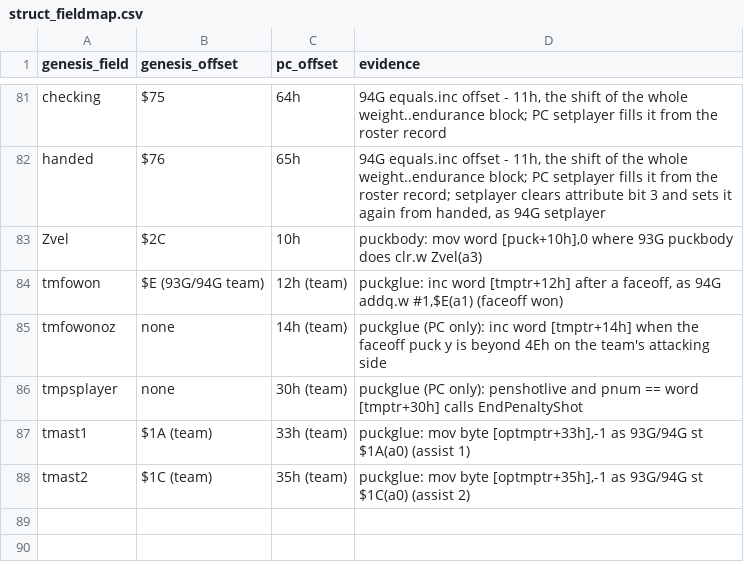
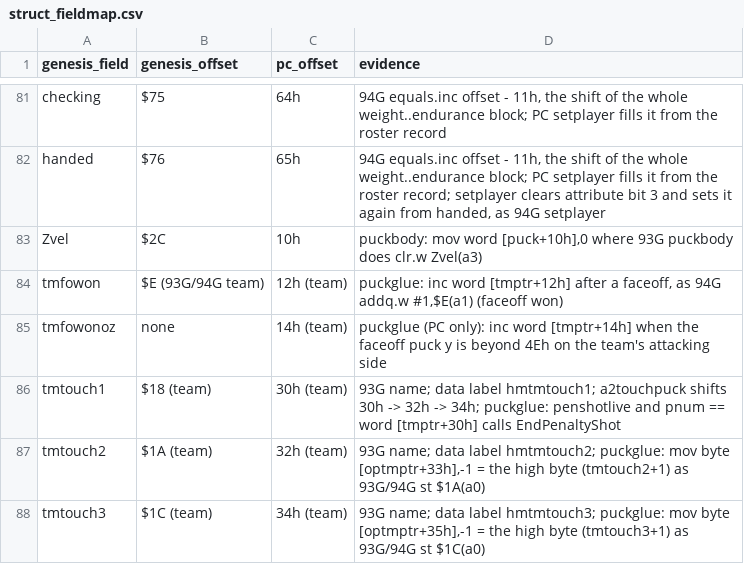
Before and after one commit to abdulahmad/NHL95PC, a CSV file: tools/names/struct_fieldmap.csv, drawn as a sheet; only a part is shown, gaps mark what is left out.

Commit message:
95PC: tmpsplayer / tmast1 / tmast2 -> tmtouch1 / tmtouch2 / tmtouch3 (93G names); MATCH x2
The team words at 30h / 32h / 34h are the last three puck touches (scorer,
first assist, second assist): the data labels are hmtmtouch1-3, a2touchpuck
shifts 30h -> 32h -> 34h, and 96PC uses the same three words at 32h-36h.
tmast1 (33h) / tmast2 (35h) were the high bytes of tmtouch2 / tmtouch3:
puckglue and the faceoff code store -1 there, as 93G / 94G st $1A(a0) /
$1C(a0) does on the 68000's high byte. They are now tmtouch2+1 / tmtouch3+1
in asm, and ((signed char *)&t->tmtouch2)[1] in C. Upstream (93G) names win.
Sites: asm 6 (faceoff 3, penalty 1, offsides 1, puckphys 1); C 7
(puckglue, puckfaceoff, a2touchpuck); structs.h fields and OFS defines,
struct_fieldmap.csv.

```diff
--- a/tools/names/struct_fieldmap.csv
+++ b/tools/names/struct_fieldmap.csv
@@ -85,4 +85,4 @@ tmfowon,$E (93G/94G team),12h (team),"puckglue: inc word [tmptr+12h] after a fac
 tmfowonoz,none,14h (team),"puckglue (PC only): inc word [tmptr+14h] when the faceoff puck y is beyond 4Eh on the team's attacking side"
-tmpsplayer,none,30h (team),"puckglue (PC only): penshotlive and pnum == word [tmptr+30h] calls EndPenaltyShot"
-tmast1,$1A (team),33h (team),"puckglue: mov byte [optmptr+33h],-1 as 93G/94G st $1A(a0) (assist 1)"
-tmast2,$1C (team),35h (team),"puckglue: mov byte [optmptr+35h],-1 as 93G/94G st $1C(a0) (assist 2)"
+tmtouch1,$18 (team),30h (team),"93G name; data label hmtmtouch1; a2touchpuck shifts 30h -> 32h -> 34h; puckglue: penshotlive and pnum == word [tmptr+30h] calls EndPenaltyShot"
+tmtouch2,$1A (team),32h (team),"93G name; data label hmtmtouch2; puckglue: mov byte [optmptr+33h],-1 = the high byte (tmtouch2+1) as 93G/94G st $1A(a0)"
+tmtouch3,$1C (team),34h (team),"93G name; data label hmtmtouch3; puckglue: mov byte [optmptr+35h],-1 = the high byte (tmtouch3+1) as 93G/94G st $1C(a0)"
```
Also changed, not shown: 10 other files.
